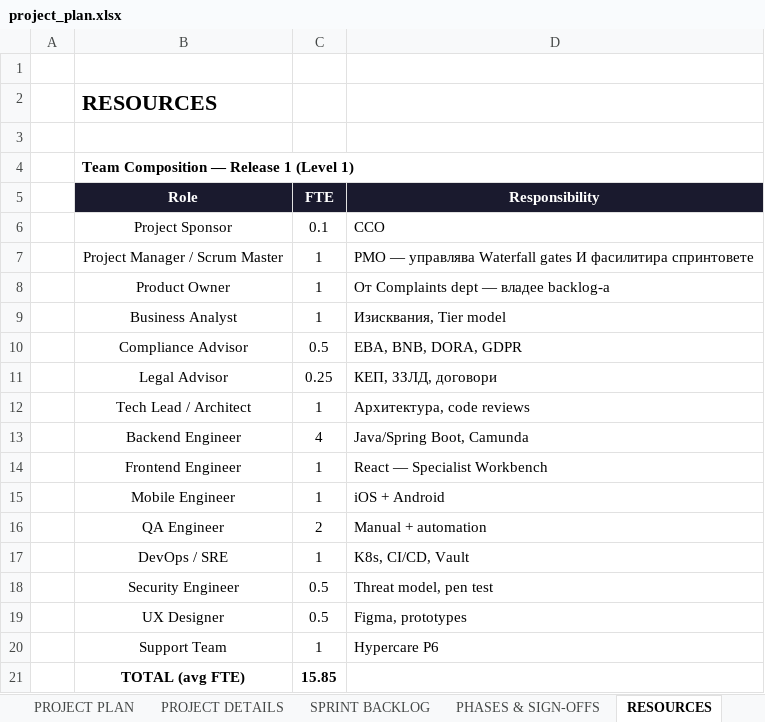
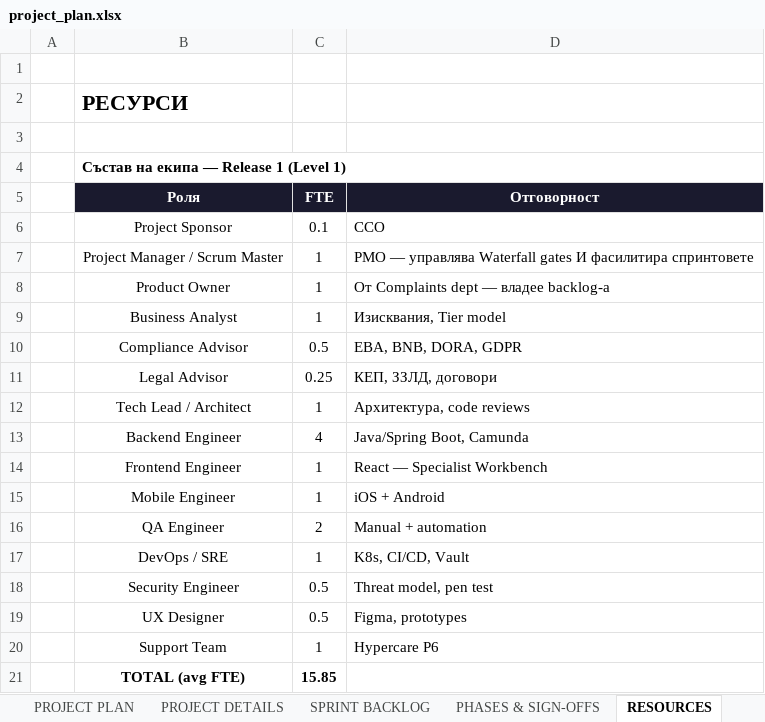
Before and after one commit to vents04/DB_course_project, an Excel workbook: deliverables/04_project_plan/project_plan.xlsx, sheet RESOURCES, drawn as a sheet; values as stored, in another font and other column widths than the file's, no borders; removed rows and columns are numbered as before the commit, all else as after; the diff names each change by its address in the sheet, - before the commit and + after, or states it on an @@ line.

```diff
--- a/deliverables/04_project_plan/project_plan.xlsx (sheet RESOURCES)
+++ b/deliverables/04_project_plan/project_plan.xlsx (sheet RESOURCES)
-B2: RESOURCES
+B2: РЕСУРСИ
-B4: Team Composition — Release 1 (Level 1)
+B4: Състав на екипа — Release 1 (Level 1)
-row 5:  | Role | FTE | Responsibility
+row 5:  | Роля | FTE | Отговорност
```
Also changed, not shown: sheet PROJECT PLAN, sheet PHASES & SIGN-OFFS, sheet DROPDOWN MENUS, sheet PROJECT DETAILS, sheet SPRINT BACKLOG, sheet RISKS, 4 other files.
